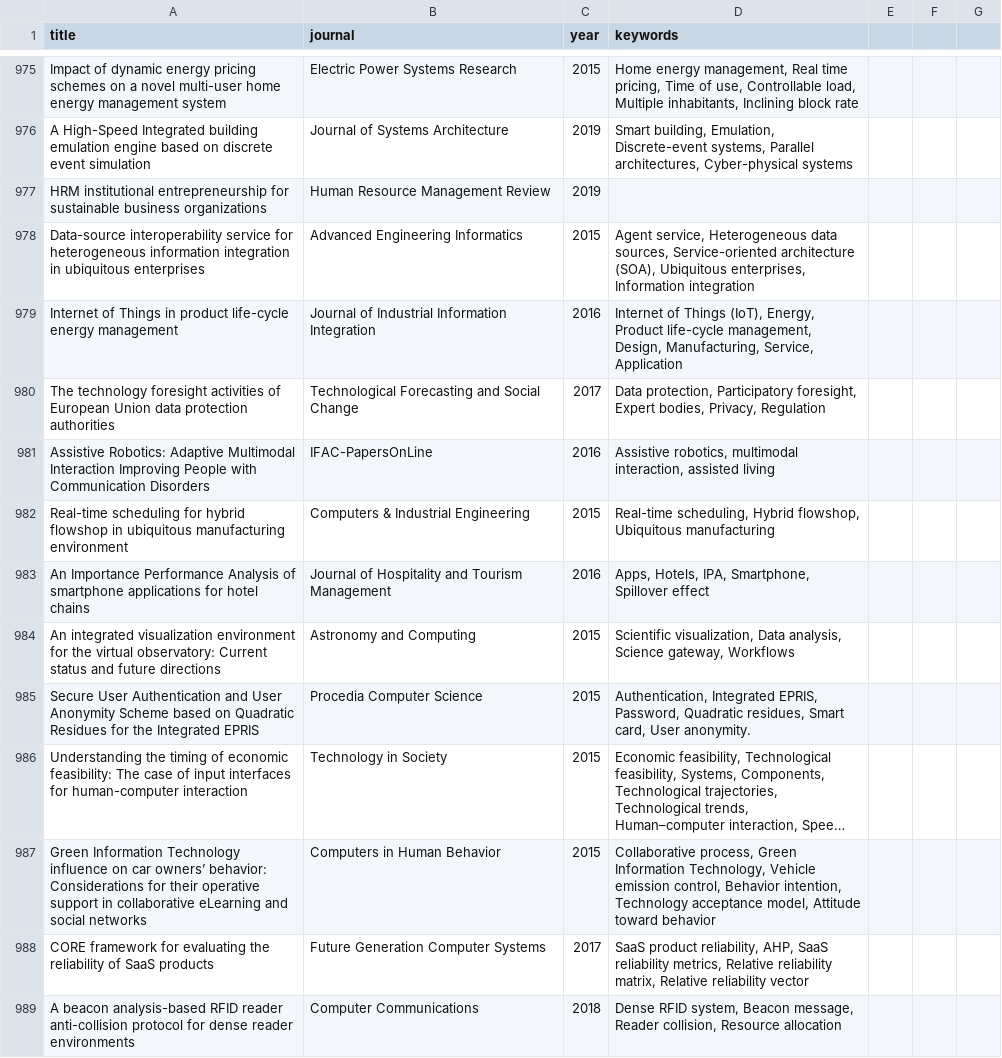
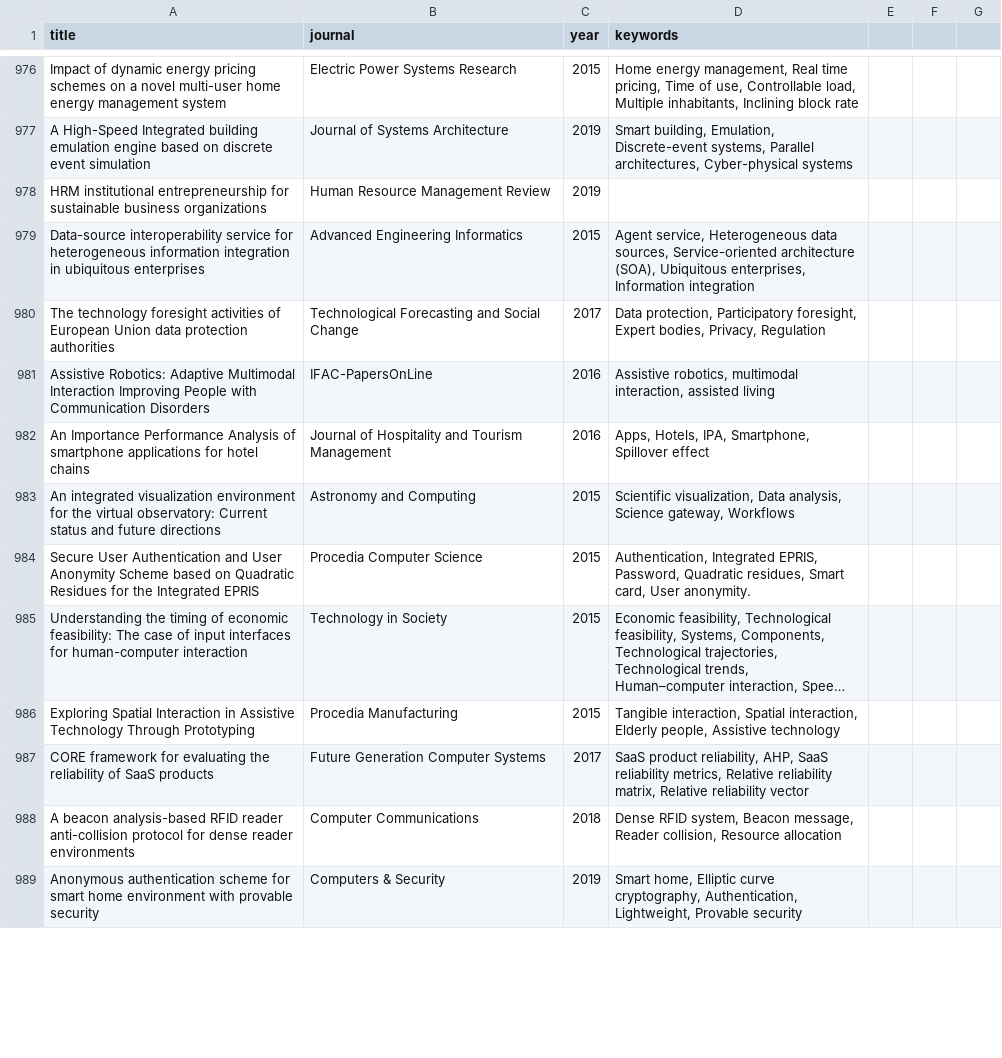
Before and after one commit to CBurgardt/TASD-mestrado, a CSV file: elsevier.csv, drawn as a sheet; only a part is shown, gaps mark what is left out; long unchanged cells end in …; removed rows and columns are numbered as before the commit, all else as after; the diff covers the shown part only; the diff names each change by its address in the sheet, - before the commit and + after, or states it on an @@ line.

Commit message:
Elsevier 1000 articles fixed

```diff
--- a/elsevier.csv
+++ b/elsevier.csv
-row 979: Internet of Things in product life-cycle energy management | Journal of Industrial Information Integration | 2016 | Internet of Things (IoT), Energy, Product life-cycle management, Design, Manufacturing, Service, Application
-row 982: Real-time scheduling for hybrid flowshop in ubiquitous manufacturing environment | Computers & Industrial Engineering | 2015 | Real-time scheduling, Hybrid flowshop, Ubiquitous manufacturing
-row 987: Green Information Technology influence on car owners’ behavior: Considerations for their operative support in collaborative eLearning and social networks | Computers in Human Behavior | 2015 | Collaborative process, Green Information Technology, Vehicle emission control, Behavior intention, Technology acceptance model, Attitude toward behavior
@@ row 888 moved to row 986: Exploring Spatial Interaction in Assisti… @@
+row 989: Anonymous authentication scheme for smart home environment with provable security | Computers & Security | 2019 | Smart home, Elliptic curve cryptography, Authentication, Lightweight, Provable security
```
Also changed, not shown: 22 added rows, 8 removed rows, 54 moved rows and 10 edited cells elsewhere in this file, 2 other files.
